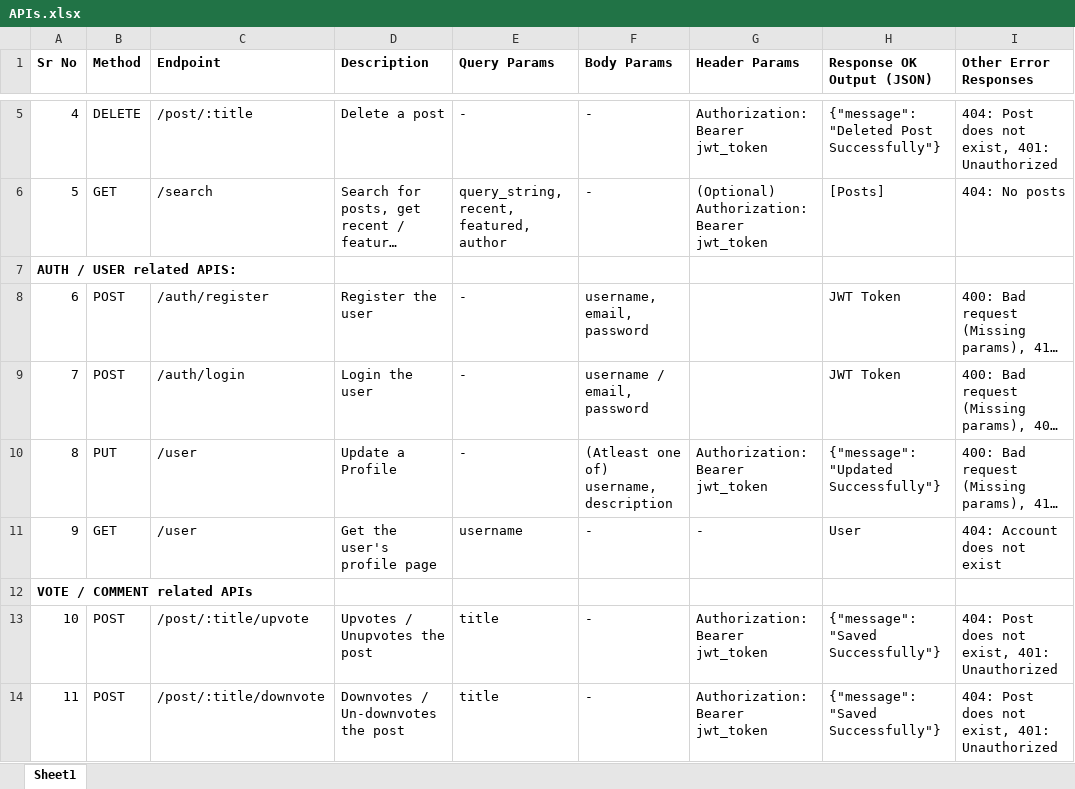
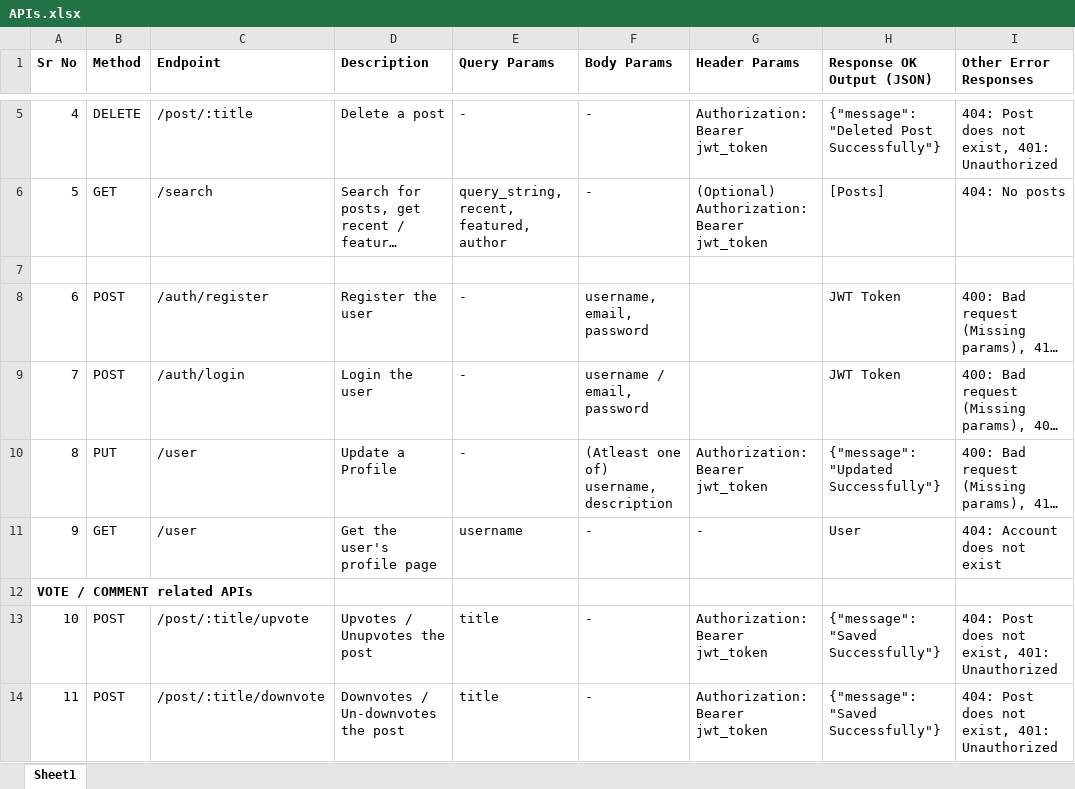
Before and after one commit to sudhanshu-p/20240319_capstone_dear_diary, an Excel workbook: 04_API/APIs.xlsx, sheet Sheet1, drawn as a sheet; only a part is shown, gaps mark what is left out; long unchanged cells end in …; values as stored, in another font and other column widths than the file's, no borders; the diff names each change by its address in the sheet, - before the commit and + after, or states it on an @@ line.

Commit message:
API sheet for the project created

```diff
--- a/04_API/APIs.xlsx (sheet Sheet1)
+++ b/04_API/APIs.xlsx (sheet Sheet1)
-A7 (Sr No): AUTH / USER related APIS:
+A7 (Sr No): (empty)
```
